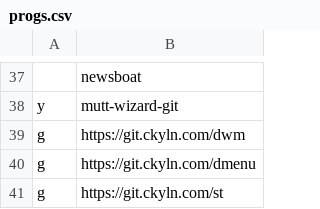
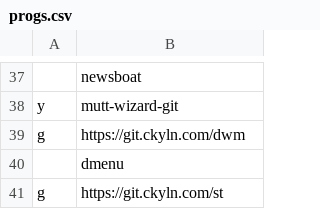
Before and after one commit to cemkeylan/carbs, a CSV file: progs.csv, drawn as a sheet; only a part is shown, gaps mark what is left out; removed rows and columns are numbered as before the commit, all else as after; the diff names each change by its address in the sheet, - before the commit and + after, or states it on an @@ line.

Commit message:
switch dmenu to repository version

```diff
--- a/progs.csv
+++ b/progs.csv
-row 40: g | https://git.ckyln.com/dmenu
+row 40:  | dmenu
```
